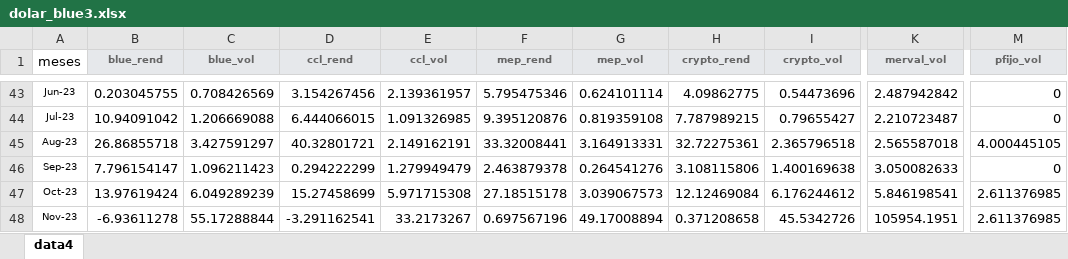
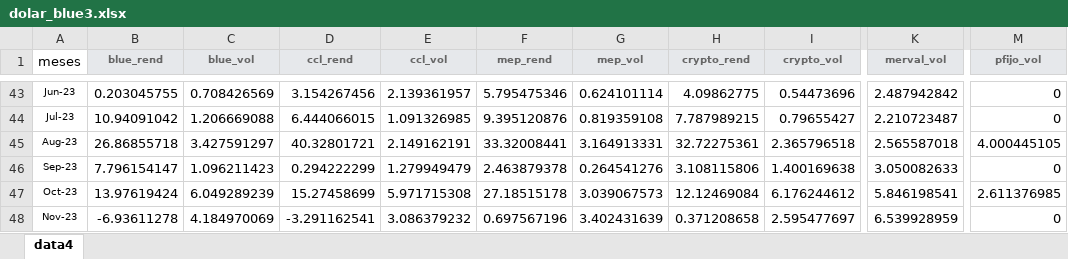
Before and after one commit to wgekko/app_var_fin, an Excel workbook: assets/dolar_blue3.xlsx, sheet data4, drawn as a sheet; only a part is shown, gaps mark what is left out; values as stored, in another font and other column widths than the file's, no borders; the diff names each change by its address in the sheet, - before the commit and + after, or states it on an @@ line.

```diff
--- a/assets/dolar_blue3.xlsx (sheet data4)
+++ b/assets/dolar_blue3.xlsx (sheet data4)
-C48 (blue_vol): 55.17288844
+C48 (blue_vol): 4.184970069
-E48 (ccl_vol): 33.2173267
+E48 (ccl_vol): 3.086379232
-G48 (mep_vol): 49.17008894
+G48 (mep_vol): 3.402431639
-I48 (crypto_vol): 45.5342726
+I48 (crypto_vol): 2.595477697
-K48 (merval_vol): 105954.1951
+K48 (merval_vol): 6.539928959
-M48 (pfijo_vol): 2.611376985
+M48 (pfijo_vol): 0
```
Also changed, not shown: assets/dolar_blue.xlsx.
